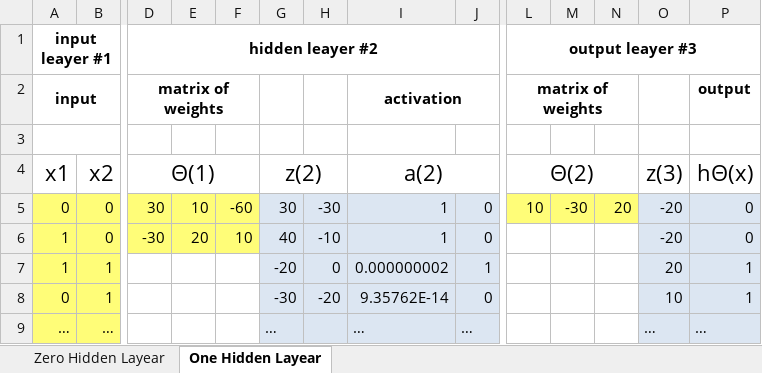
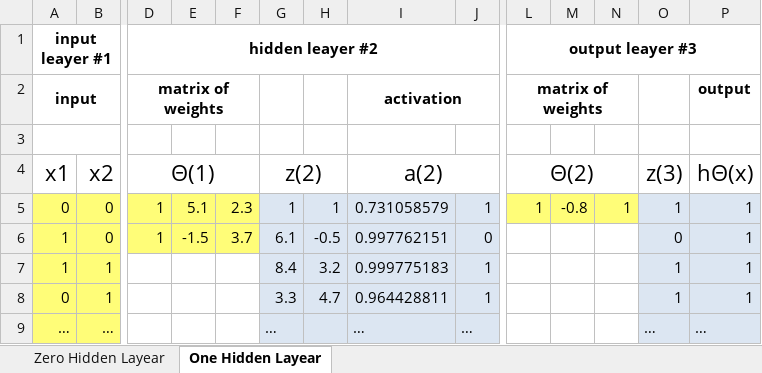
Before and after one commit to Aleksey-Movchanyuk/Stanford-University, an Excel workbook: week-04/Model Representation.xlsx, sheet One Hidden Layear, drawn as a sheet; only a part is shown, gaps mark what is left out; values as stored, in another font and other column widths than the file's, no borders; charts and pictures not drawn; removed rows and columns are numbered as before the commit, all else as after; rows hold the shown columns only; the diff names each change by its address in the sheet, - before the commit and + after, or states it on an @@ line.

Commit message:
Week-04 R solution added

```diff
--- a/week-04/Model Representation.xlsx (sheet One Hidden Layear)
+++ b/week-04/Model Representation.xlsx (sheet One Hidden Layear)
-row 5: 0 | 0 | 30 | 10 | -60 | 30 | -30 | 1 | 0 | 10 | -30 | 20 | -20 | 0
-row 6: 1 | 0 | -30 | 20 | 10 | 40 | -10 | 1 | 0 |  |  |  | -20 | 0
+row 5: 0 | 0 | 1 | 5.1 | 2.3 | 1 | 1 | 0.731058579 | 1 | 1 | -0.8 | 1 | 1 | 1
+row 6: 1 | 0 | 1 | -1.5 | 3.7 | 6.1 | -0.5 | 0.997762151 | 0 |  |  |  | 0 | 1
-G7: -20
+G7: 8.4
-H7: 0
+H7: 3.2
-I7 (activation): 0.000000002
+I7 (activation): 0.999775183
-O7: 20
+O7: 1
-G8: -30
+G8: 3.3
-H8: -20
+H8: 4.7
-I8 (activation): 9.35762E-14
+I8 (activation): 0.964428811
-J8: 0
+J8: 1
-O8: 10
+O8: 1
```
Also changed, not shown: charts or pictures, 12 other files.
